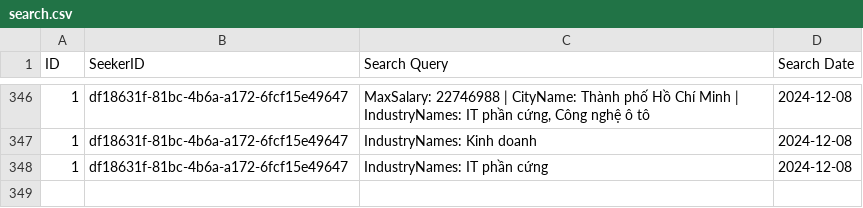
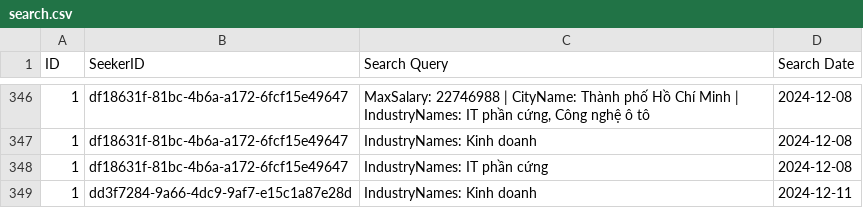
Before and after one commit to LcYuu/JobRadar_, a CSV file: search.csv, drawn as a sheet; only a part is shown, gaps mark what is left out.

```diff
--- a/search.csv
+++ b/search.csv
@@ -348 +348,2 @@ ID,SeekerID,Search Query,Search Date,,,,
 "1","df18631f-81bc-4b6a-a172-6fcf15e49647","IndustryNames: IT phần cứng","2024-12-08"
+"1","dd3f7284-9a66-4dc9-9af7-e15c1a87e28d","IndustryNames: Kinh doanh","2024-12-11"
```
Also changed, not shown: 9 other files.
